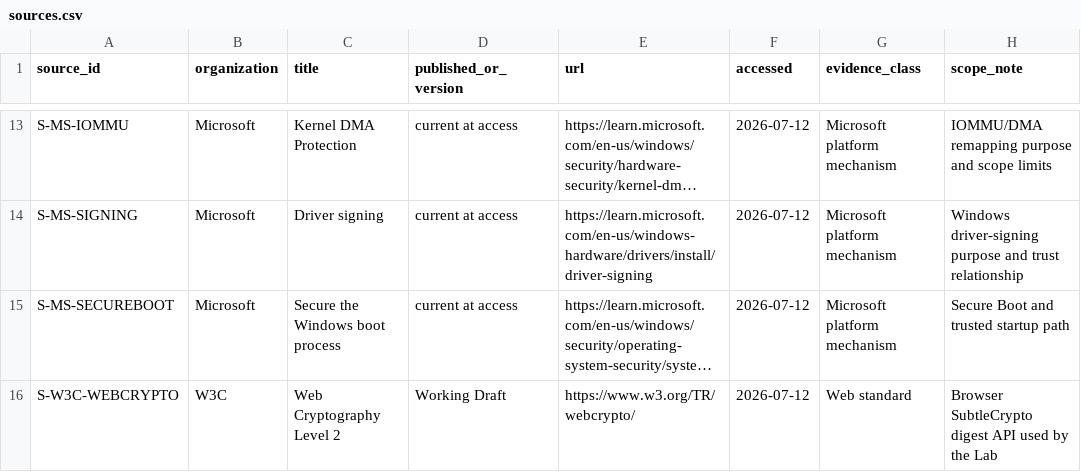
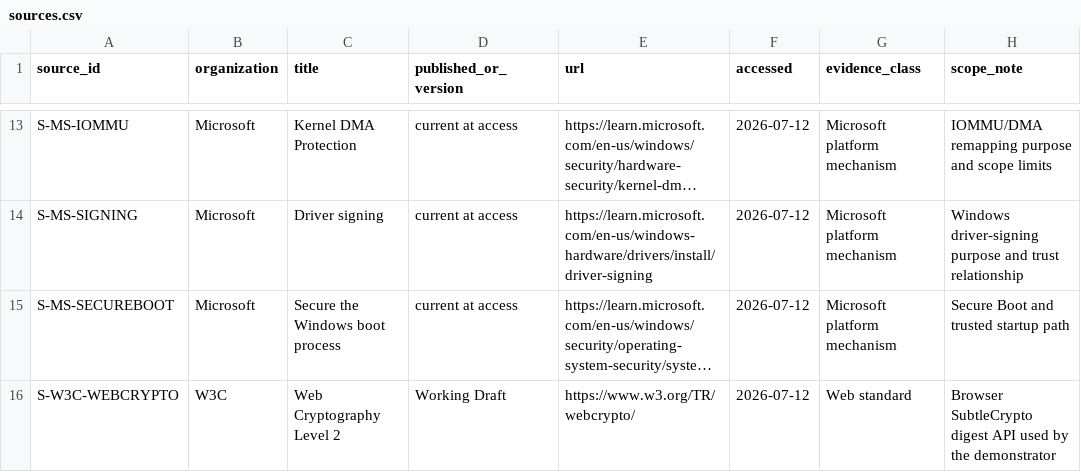
Before and after one commit to Alierkn/vanguard-trust-lab, a CSV file: research/sources.csv, drawn as a sheet; only a part is shown, gaps mark what is left out; long unchanged cells end in …; the diff names each change by its address in the sheet, - before the commit and + after, or states it on an @@ line.

Commit message:
feat: publish v1.1.0 public project dossier
Publishes the evidence-bounded project dossier, rebranded demonstrator, and hardened v1.1.0 release validation.

```diff
--- a/research/sources.csv
+++ b/research/sources.csv
-H16 (scope_note): …by the Lab
+H16 (scope_note): …by the demonstrator
```
Also changed, not shown: 49 other files.
